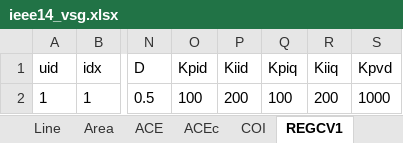
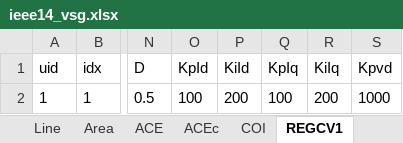
Before and after one commit to shebuxin/andes, an Excel workbook: bshe/Test_ieee14_vsg/ieee14_vsg.xlsx, sheet REGCV1, drawn as a sheet; only a part is shown, gaps mark what is left out; values as stored, in another font and other column widths than the file's, no borders; the diff names each change by its address in the sheet, - before the commit and + after, or states it on an @@ line.

Commit message:
add test  vsg v0: work

```diff
--- a/bshe/Test_ieee14_vsg/ieee14_vsg.xlsx (sheet REGCV1)
+++ b/bshe/Test_ieee14_vsg/ieee14_vsg.xlsx (sheet REGCV1)
-O1: Kpid
+O1: KpId
-P1: Kiid
+P1: KiId
-Q1: Kpiq
+Q1: KpIq
-R1: Kiiq
+R1: KiIq
```
Also changed, not shown: 9 other files.
